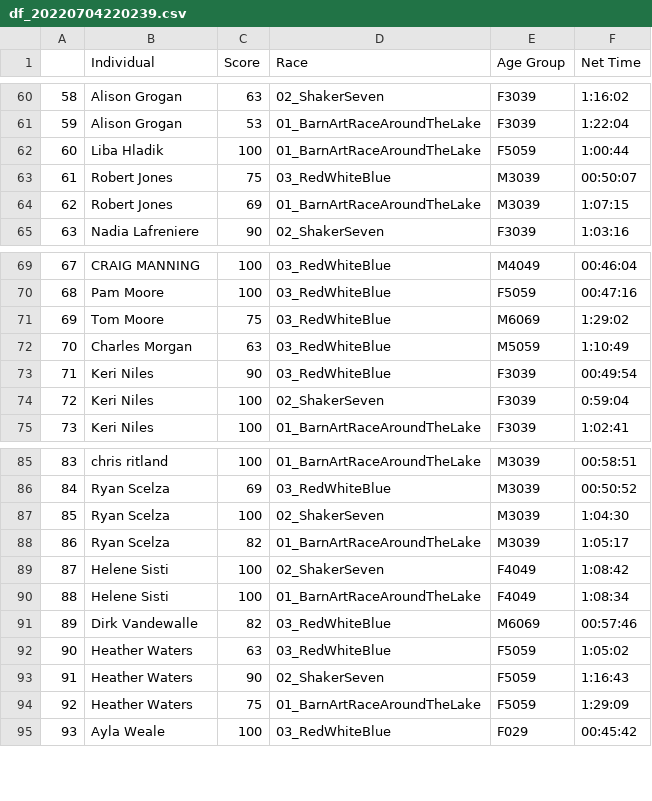
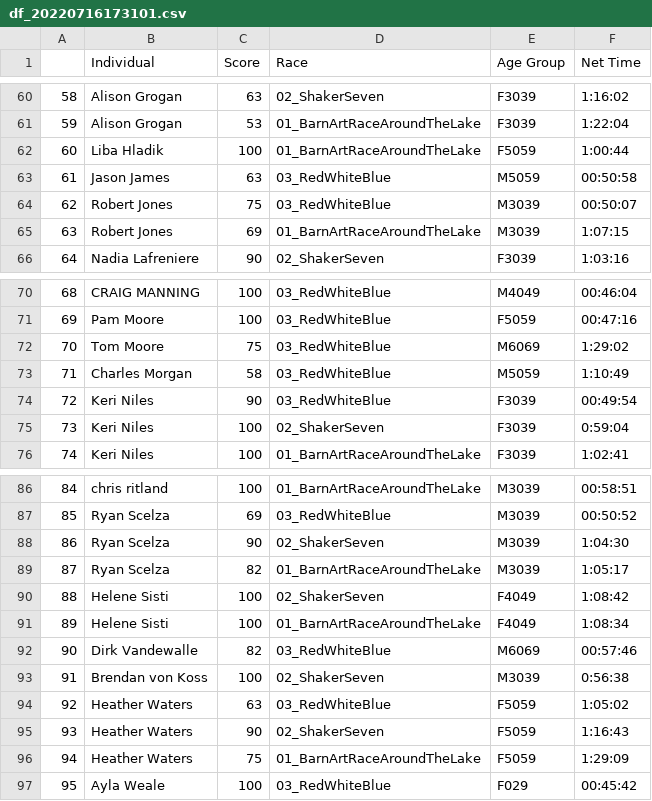
Before and after one commit to michaelmusty/UVRS2022, a CSV file: output_data/tables/df_20220716173101.csv (was output_data/tables/df_20220704220239.csv), drawn as a sheet; only a part is shown, gaps mark what is left out; addresses are those after the commit; the diff names each change by its address in the sheet, - before the commit and + after, or states it on an @@ line.

```diff
--- a/output_data/tables/df_20220704220239.csv
+++ b/output_data/tables/df_20220716173101.csv
+row 63: 61 | Jason James | 63 | 03_RedWhiteBlue | M5059 | 00:50:58
@@ column A renumbered from row 64 down @@
-C73 (Score): 63
+C73 (Score): 58
-C88 (Score): 100
+C88 (Score): 90
+row 93: 91 | Brendan von Koss | 100 | 02_ShakerSeven | M3039 | 0:56:38
```
Also changed, not shown: 4 other files.
